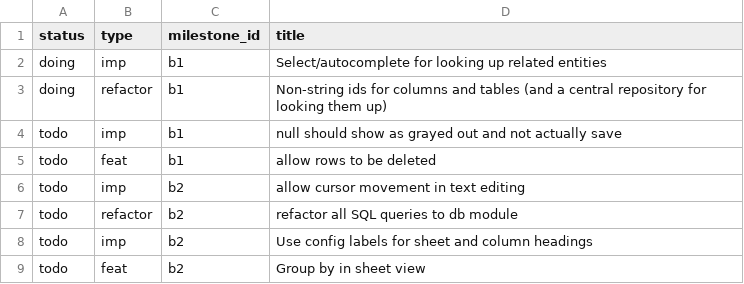
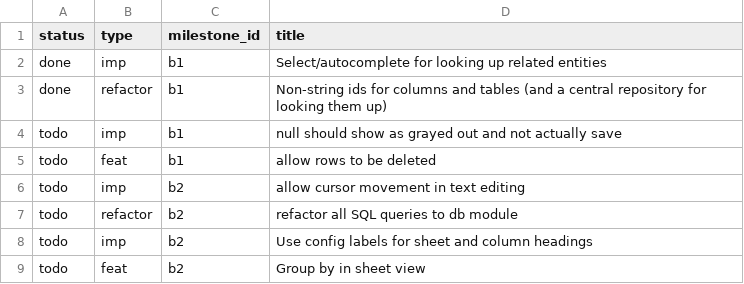
Before and after one commit to jordwest/flatlite, a CSV file: docs/todo.csv, drawn as a sheet; only a part is shown.

Commit message:
smarter cell values 1

```diff
--- a/docs/todo.csv
+++ b/docs/todo.csv
@@ -1,4 +1,4 @@
 status,type,milestone_id,title
-doing,imp,b1,Select/autocomplete for looking up related entities
-doing,refactor,b1,Non-string ids for columns and tables (and a central repository for looking them up)
+done,imp,b1,Select/autocomplete for looking up related entities
+done,refactor,b1,Non-string ids for columns and tables (and a central repository for looking them up)
 todo,imp,b1,null should show as grayed out and not actually save
```
Also changed, not shown: 1 other file.
